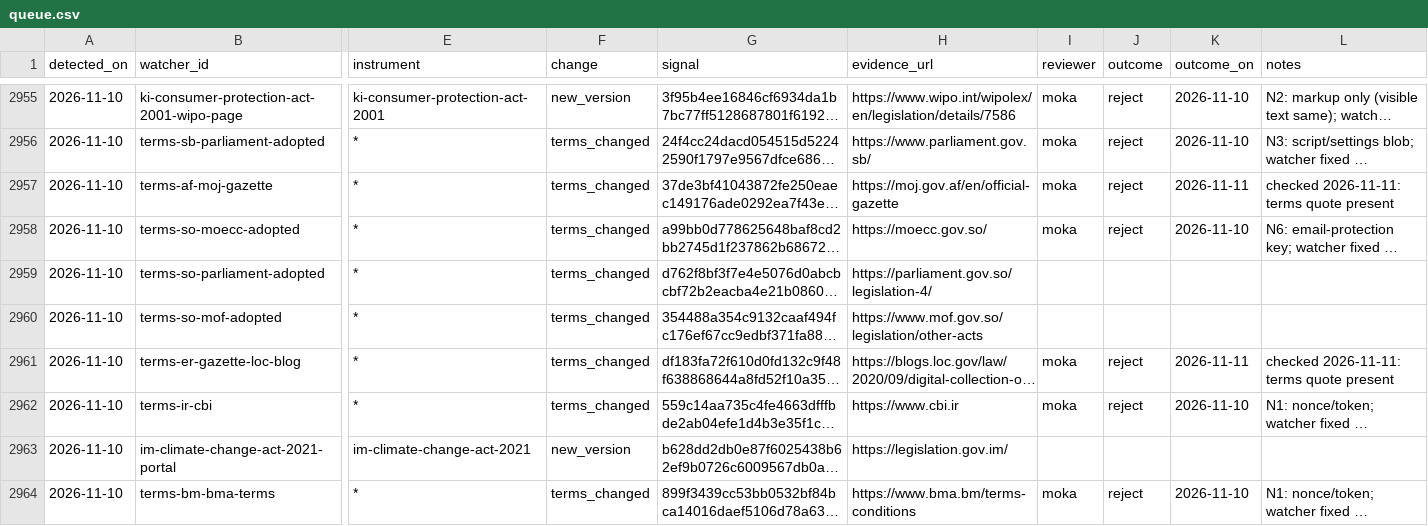
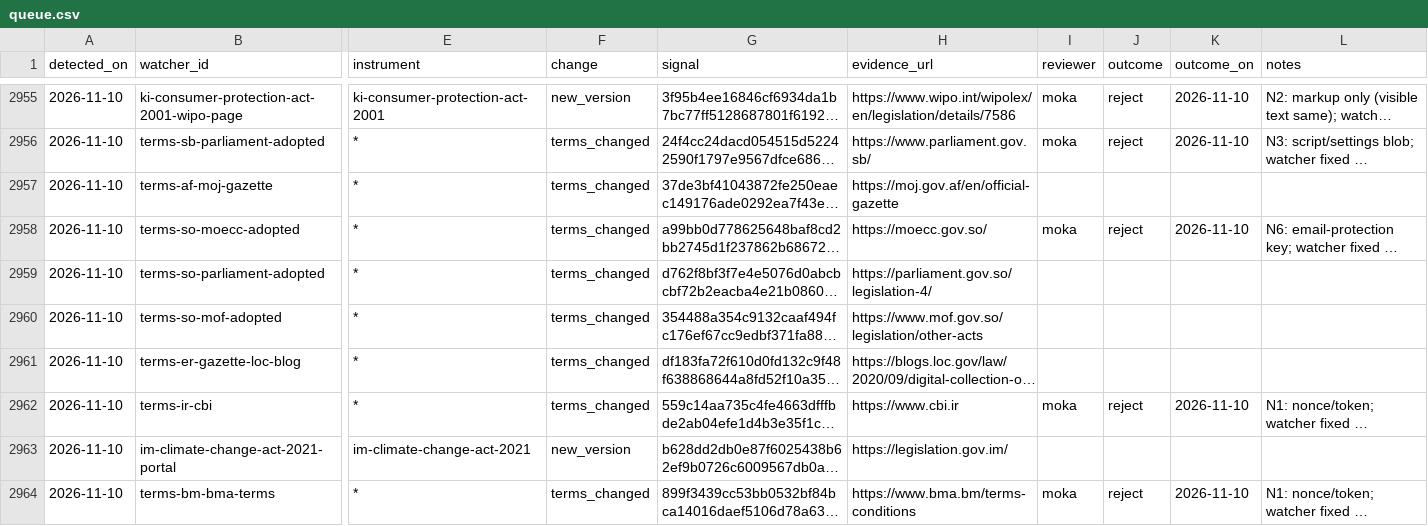
Before and after one commit to GoCarbonTracker-Hq/global-esg-law, a CSV file: upkeep/queue.csv, drawn as a sheet; only a part is shown, gaps mark what is left out; long unchanged cells end in …; the diff covers the shown part only; the diff names each change by its address in the sheet, - before the commit and + after, or states it on an @@ line.

```diff
--- a/upkeep/queue.csv
+++ b/upkeep/queue.csv
-I2957 (reviewer): moka
+I2957 (reviewer): (empty)
-J2957 (outcome): reject
+J2957 (outcome): (empty)
-K2957 (outcome_on): 2026-11-11
+K2957 (outcome_on): (empty)
-L2957 (notes): checked 2026-11-11: terms quote present
+L2957 (notes): (empty)
-I2961 (reviewer): moka
+I2961 (reviewer): (empty)
-J2961 (outcome): reject
+J2961 (outcome): (empty)
-K2961 (outcome_on): 2026-11-11
+K2961 (outcome_on): (empty)
-L2961 (notes): checked 2026-11-11: terms quote present
+L2961 (notes): (empty)
```
Also changed, not shown: 176 edited cells elsewhere in this file, 1 other file.
